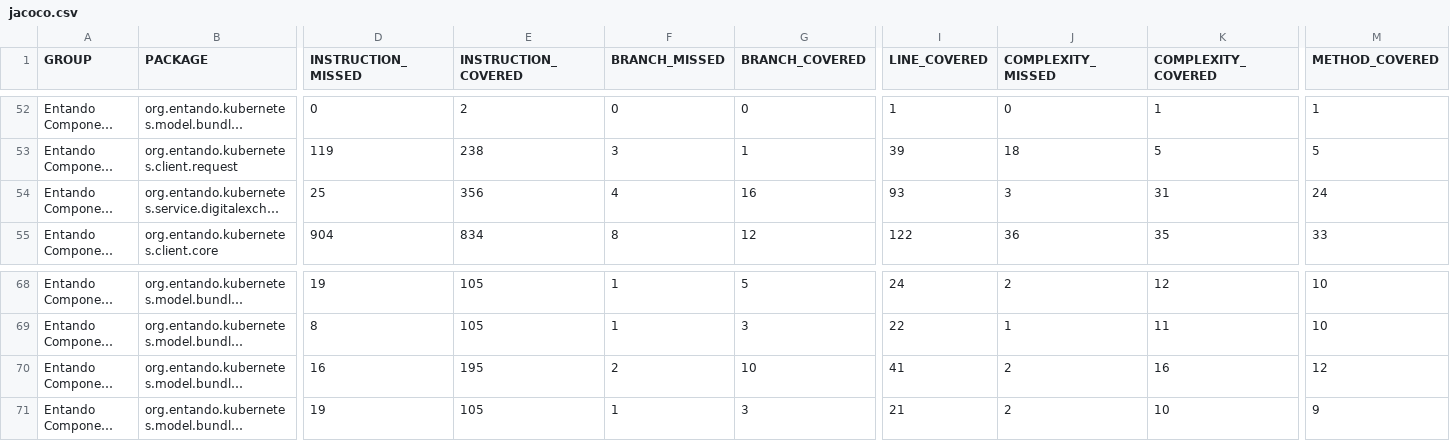
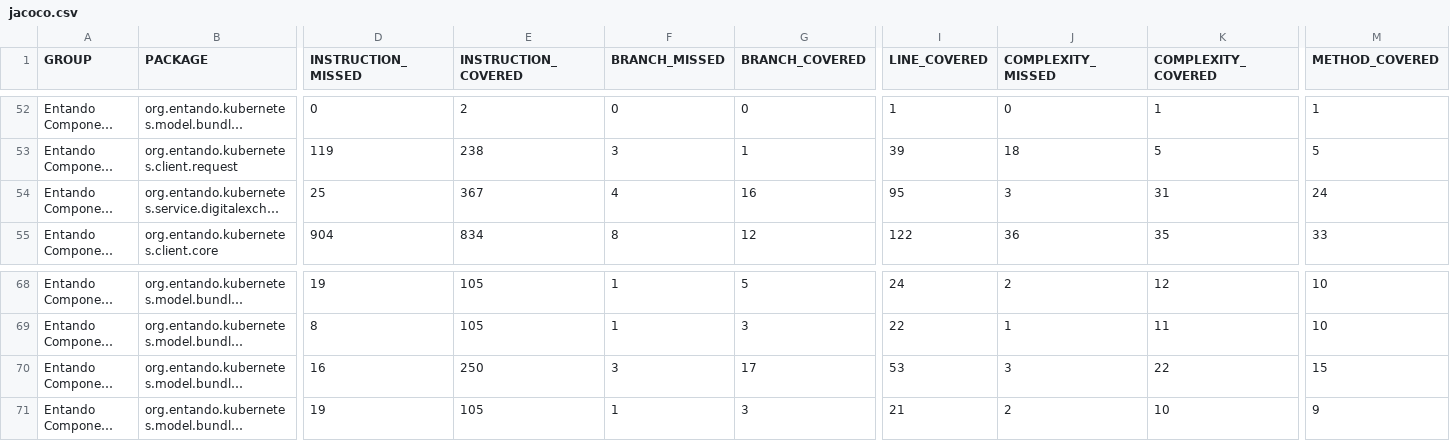
Before and after one commit to entando-k8s/devops-results-2021-02-18, a CSV file: entando-component-manager/master/jacoco/jacoco.csv, drawn as a sheet; only a part is shown, gaps mark what is left out; long unchanged cells end in …; the diff names each change by its address in the sheet, - before the commit and + after, or states it on an @@ line.

Commit message:
Publishing files for path entando-component-manager/master

```diff
--- a/entando-component-manager/master/jacoco/jacoco.csv
+++ b/entando-component-manager/master/jacoco/jacoco.csv
-E54 (INSTRUCTION_COVERED): 356
+E54 (INSTRUCTION_COVERED): 367
-I54 (LINE_COVERED): 93
+I54 (LINE_COVERED): 95
-E70 (INSTRUCTION_COVERED): 195
+E70 (INSTRUCTION_COVERED): 250
-F70 (BRANCH_MISSED): 2
+F70 (BRANCH_MISSED): 3
-G70 (BRANCH_COVERED): 10
+G70 (BRANCH_COVERED): 17
-I70 (LINE_COVERED): 41
+I70 (LINE_COVERED): 53
-J70 (COMPLEXITY_MISSED): 2
+J70 (COMPLEXITY_MISSED): 3
-K70 (COMPLEXITY_COVERED): 16
+K70 (COMPLEXITY_COVERED): 22
-M70 (METHOD_COVERED): 12
+M70 (METHOD_COVERED): 15
```
Also changed, not shown: 23 other files.
